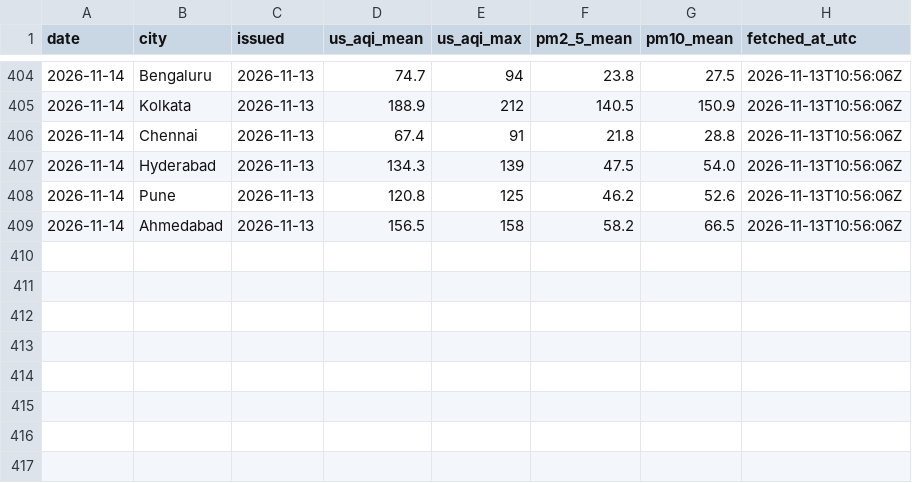
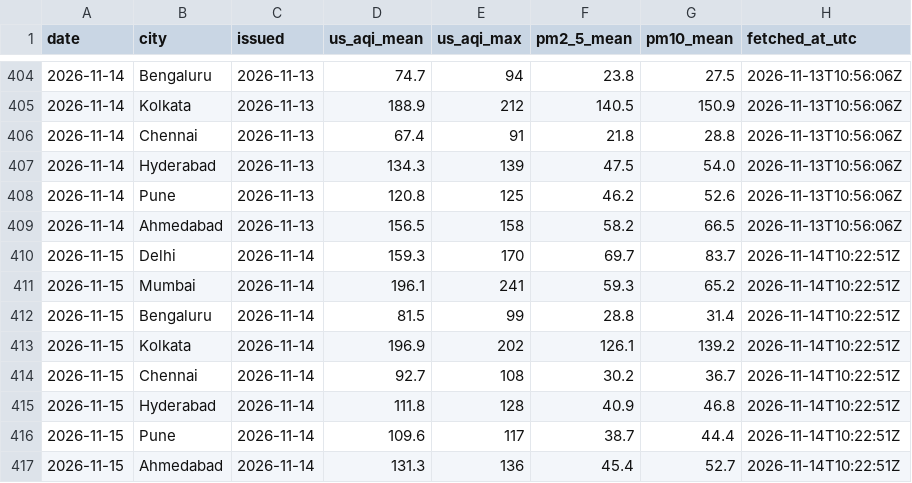
Before and after one commit to Georgian-86/india-aqi-tracker, a CSV file: data/aqi_forecast.csv, drawn as a sheet; only a part is shown, gaps mark what is left out.

Commit message:
data: AQI snapshot 2026-11-14

```diff
--- a/data/aqi_forecast.csv
+++ b/data/aqi_forecast.csv
@@ -409 +409,9 @@ date,city,issued,us_aqi_mean,us_aqi_max,pm2_5_mean,pm10_mean,fetched_at_utc
 2026-11-14,Ahmedabad,2026-11-13,156.5,158,58.2,66.5,2026-11-13T10:56:06Z
+2026-11-15,Delhi,2026-11-14,159.3,170,69.7,83.7,2026-11-14T10:22:51Z
+2026-11-15,Mumbai,2026-11-14,196.1,241,59.3,65.2,2026-11-14T10:22:51Z
+2026-11-15,Bengaluru,2026-11-14,81.5,99,28.8,31.4,2026-11-14T10:22:51Z
+2026-11-15,Kolkata,2026-11-14,196.9,202,126.1,139.2,2026-11-14T10:22:51Z
+2026-11-15,Chennai,2026-11-14,92.7,108,30.2,36.7,2026-11-14T10:22:51Z
+2026-11-15,Hyderabad,2026-11-14,111.8,128,40.9,46.8,2026-11-14T10:22:51Z
+2026-11-15,Pune,2026-11-14,109.6,117,38.7,44.4,2026-11-14T10:22:51Z
+2026-11-15,Ahmedabad,2026-11-14,131.3,136,45.4,52.7,2026-11-14T10:22:51Z
```
Also changed, not shown: data/aqi.csv, data/aqi_daily.csv, 4 other files.
